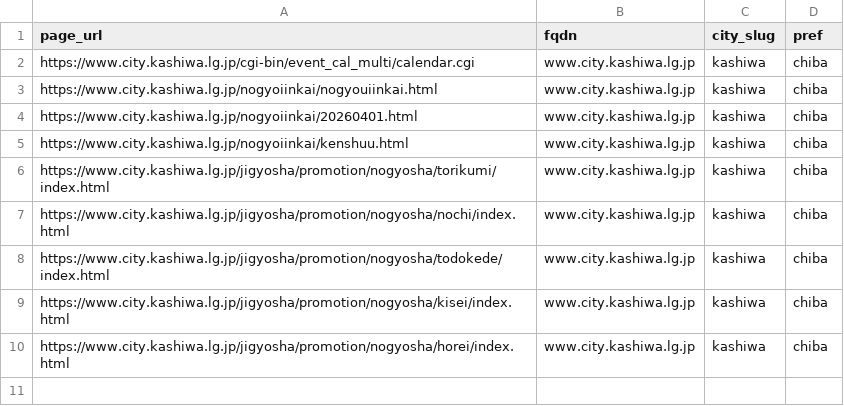
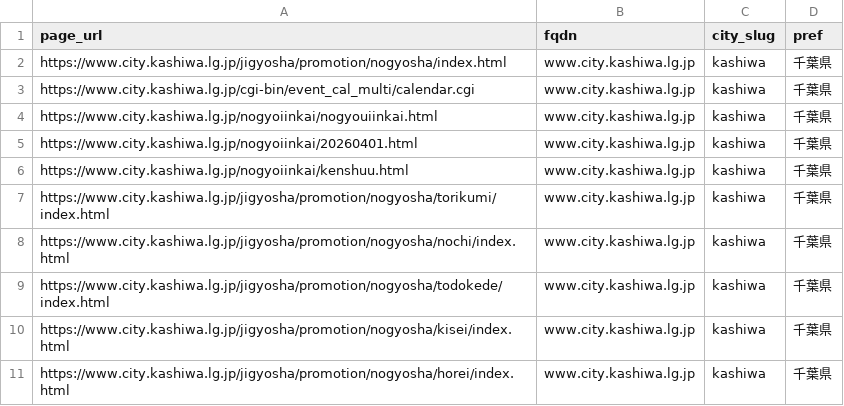
Before and after one commit to taru0216/archive-entreprenais-com, a CSV file: .data/crawl-targets/marche-pages-shard-5.csv, drawn as a sheet.

```diff
--- a/.data/crawl-targets/marche-pages-shard-5.csv
+++ b/.data/crawl-targets/marche-pages-shard-5.csv
@@ -1,10 +1,11 @@
 page_url,fqdn,city_slug,pref
-https://www.city.kashiwa.lg.jp/cgi-bin/event_cal_multi/calendar.cgi,www.city.kashiwa.lg.jp,kashiwa,chiba
-https://www.city.kashiwa.lg.jp/nogyoiinkai/nogyouiinkai.html,www.city.kashiwa.lg.jp,kashiwa,chiba
-https://www.city.kashiwa.lg.jp/nogyoiinkai/20260401.html,www.city.kashiwa.lg.jp,kashiwa,chiba
-https://www.city.kashiwa.lg.jp/nogyoiinkai/kenshuu.html,www.city.kashiwa.lg.jp,kashiwa,chiba
-https://www.city.kashiwa.lg.jp/jigyosha/promotion/nogyosha/torikumi/index.html,www.city.kashiwa.lg.jp,kashiwa,chiba
-https://www.city.kashiwa.lg.jp/jigyosha/promotion/nogyosha/nochi/index.html,www.city.kashiwa.lg.jp,kashiwa,chiba
-https://www.city.kashiwa.lg.jp/jigyosha/promotion/nogyosha/todokede/index.html,www.city.kashiwa.lg.jp,kashiwa,chiba
-https://www.city.kashiwa.lg.jp/jigyosha/promotion/nogyosha/kisei/index.html,www.city.kashiwa.lg.jp,kashiwa,chiba
-https://www.city.kashiwa.lg.jp/jigyosha/promotion/nogyosha/horei/index.html,www.city.kashiwa.lg.jp,kashiwa,chiba
+https://www.city.kashiwa.lg.jp/jigyosha/promotion/nogyosha/index.html,www.city.kashiwa.lg.jp,kashiwa,千葉県
+https://www.city.kashiwa.lg.jp/cgi-bin/event_cal_multi/calendar.cgi,www.city.kashiwa.lg.jp,kashiwa,千葉県
+https://www.city.kashiwa.lg.jp/nogyoiinkai/nogyouiinkai.html,www.city.kashiwa.lg.jp,kashiwa,千葉県
+https://www.city.kashiwa.lg.jp/nogyoiinkai/20260401.html,www.city.kashiwa.lg.jp,kashiwa,千葉県
+https://www.city.kashiwa.lg.jp/nogyoiinkai/kenshuu.html,www.city.kashiwa.lg.jp,kashiwa,千葉県
+https://www.city.kashiwa.lg.jp/jigyosha/promotion/nogyosha/torikumi/index.html,www.city.kashiwa.lg.jp,kashiwa,千葉県
+https://www.city.kashiwa.lg.jp/jigyosha/promotion/nogyosha/nochi/index.html,www.city.kashiwa.lg.jp,kashiwa,千葉県
+https://www.city.kashiwa.lg.jp/jigyosha/promotion/nogyosha/todokede/index.html,www.city.kashiwa.lg.jp,kashiwa,千葉県
+https://www.city.kashiwa.lg.jp/jigyosha/promotion/nogyosha/kisei/index.html,www.city.kashiwa.lg.jp,kashiwa,千葉県
+https://www.city.kashiwa.lg.jp/jigyosha/promotion/nogyosha/horei/index.html,www.city.kashiwa.lg.jp,kashiwa,千葉県
```
